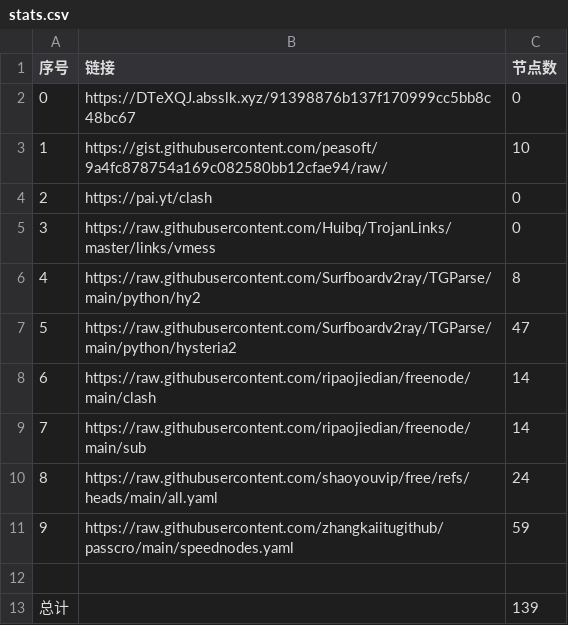
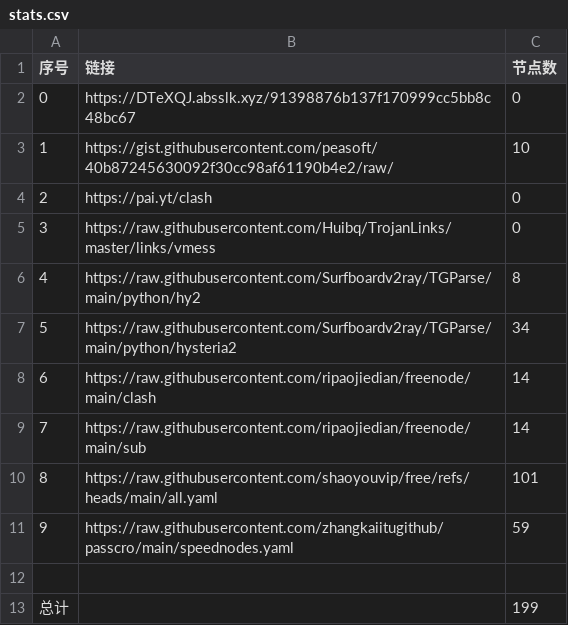
Before and after one commit to LIUbing-5/my-nomorewalls, a CSV file: stats.csv, drawn as a sheet.

```diff
--- a/stats.csv
+++ b/stats.csv
@@ -2,3 +2,3 @@
 0,https://DTeXQJ.absslk.xyz/91398876b137f170999cc5bb8c48bc67,0
-1,https://gist.githubusercontent.com/peasoft/9a4fc878754a169c082580bb12cfae94/raw/,10
+1,https://gist.githubusercontent.com/peasoft/40b87245630092f30cc98af61190b4e2/raw/,10
 2,https://pai.yt/clash,0
@@ -6,8 +6,8 @@
 4,https://raw.githubusercontent.com/Surfboardv2ray/TGParse/main/python/hy2,8
-5,https://raw.githubusercontent.com/Surfboardv2ray/TGParse/main/python/hysteria2,47
+5,https://raw.githubusercontent.com/Surfboardv2ray/TGParse/main/python/hysteria2,34
 6,https://raw.githubusercontent.com/ripaojiedian/freenode/main/clash,14
 7,https://raw.githubusercontent.com/ripaojiedian/freenode/main/sub,14
-8,https://raw.githubusercontent.com/shaoyouvip/free/refs/heads/main/all.yaml,24
+8,https://raw.githubusercontent.com/shaoyouvip/free/refs/heads/main/all.yaml,101
 9,https://raw.githubusercontent.com/zhangkaiitugithub/passcro/main/speednodes.yaml,59
 
-总计,,139
+总计,,199
```
Also changed, not shown: 3 other files.
